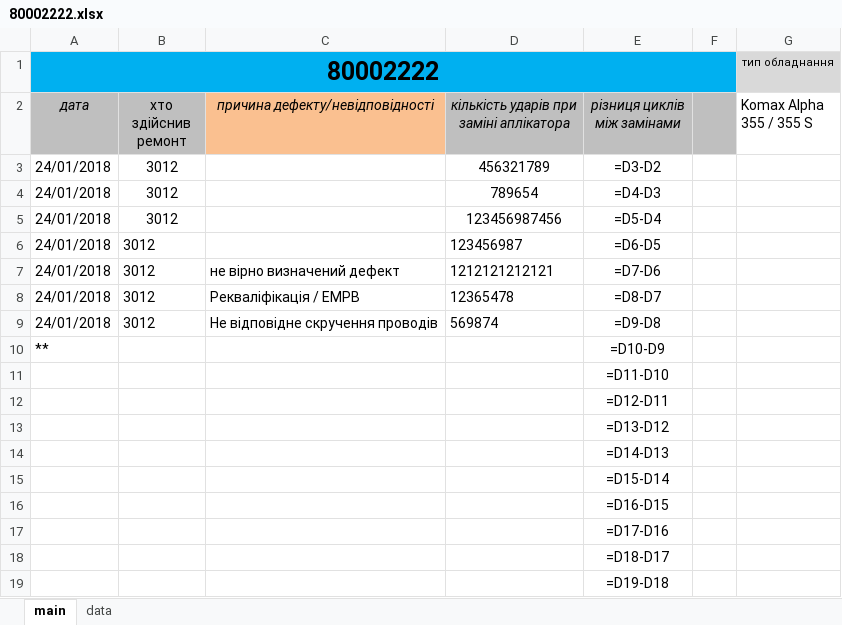
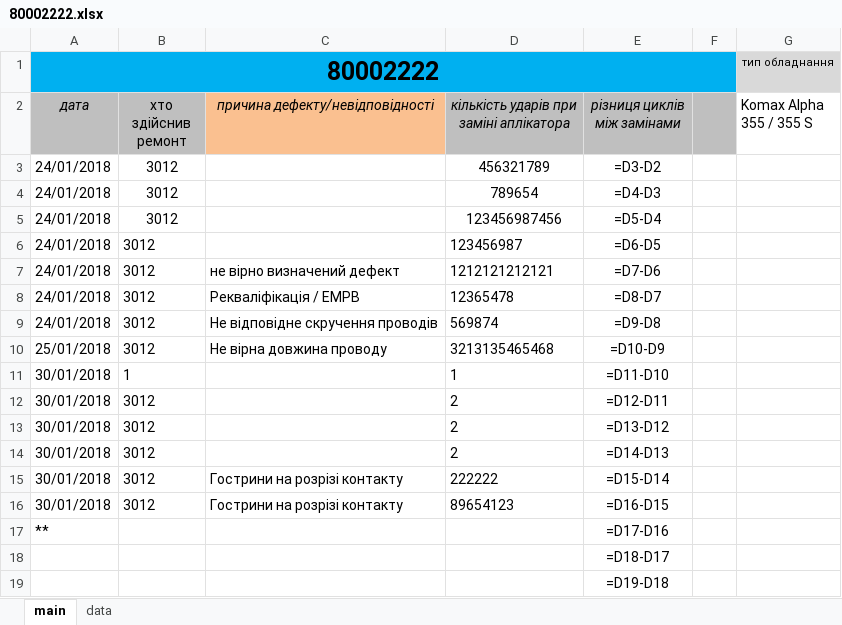
Before and after one commit to Mytsa/Mytsa, an Excel workbook: eq_log/80002222.xlsx, sheet main, drawn as a sheet; only a part is shown; values as stored, in another font and other column widths than the file's, no borders; formulas without a stored value are shown as written; removed rows and columns are numbered as before the commit, all else as after; the diff names each change by its address in the sheet, - before the commit and + after, or states it on an @@ line.

```diff
--- a/eq_log/80002222.xlsx (sheet main)
+++ b/eq_log/80002222.xlsx (sheet main)
+row 10: 25/01/2018 | 3012 | Не вірна довжина проводу | 3213135465468 | =D10-D9
+row 11: 30/01/2018 | 1 |  | 1 | =D11-D10
+row 12: 30/01/2018 | 3012 |  | 2 | =D12-D11
+row 13: 30/01/2018 | 3012 |  | 2 | =D13-D12
+row 14: 30/01/2018 | 3012 |  | 2 | =D14-D13
+row 15: 30/01/2018 | 3012 | Гострини на розрізі контакту | 222222 | =D15-D14
+row 16: 30/01/2018 | 3012 | Гострини на розрізі контакту | 89654123 | =D16-D15
-E17 (різниця циклів між замінами): =D10-D9
+E17 (різниця циклів між замінами): =D17-D16
-row 11:  |  |  |  | =D11-D10
-row 12:  |  |  |  | =D12-D11
-row 13:  |  |  |  | =D13-D12
-row 14:  |  |  |  | =D14-D13
-row 15:  |  |  |  | =D15-D14
-row 16:  |  |  |  | =D16-D15
-row 17:  |  |  |  | =D17-D16
```
Also changed, not shown: eq_log/80001111.xlsx, f2-02-04-5.xlsx, 2 other files.
